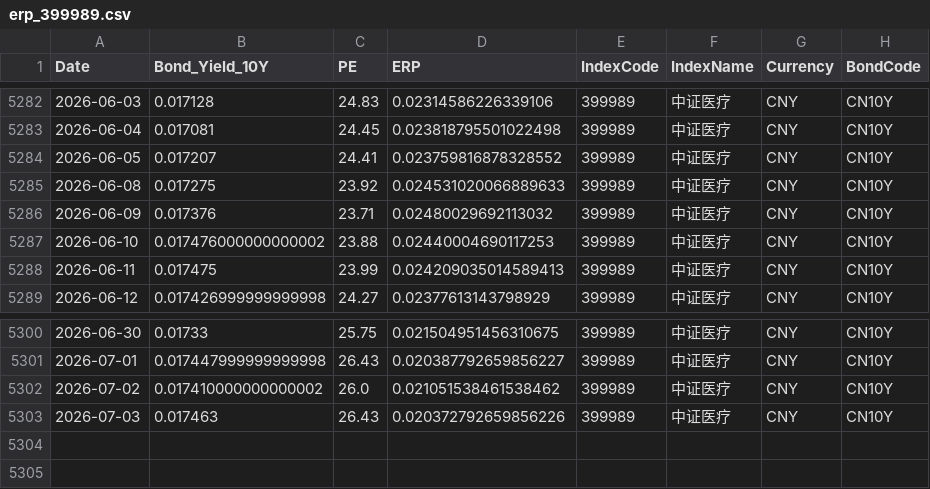
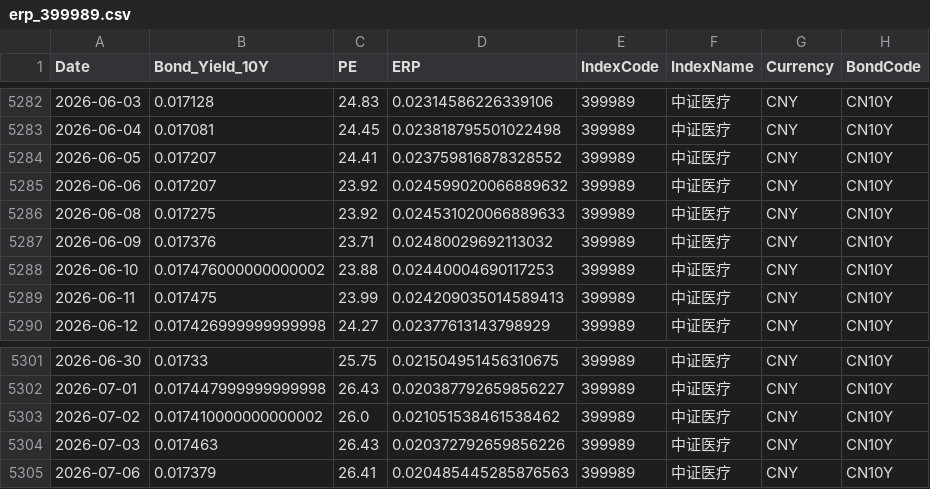
Before and after one commit to ChiaraVan1/equity-risk-premium-monitor, a CSV file: data/erp_399989.csv, drawn as a sheet; only a part is shown, gaps mark what is left out.

```diff
--- a/data/erp_399989.csv
+++ b/data/erp_399989.csv
@@ -5284,2 +5284,3 @@
 2026-06-05,0.017207,24.41,0.023759816878328552,399989,中证医疗,CNY,CN10Y
+2026-06-06,0.017207,23.92,0.024599020066889632,399989,中证医疗,CNY,CN10Y
 2026-06-08,0.017275,23.92,0.024531020066889633,399989,中证医疗,CNY,CN10Y
@@ -5303 +5304,2 @@
 2026-07-03,0.017463,26.43,0.020372792659856226,399989,中证医疗,CNY,CN10Y
+2026-07-06,0.017379,26.41,0.020485445285876563,399989,中证医疗,CNY,CN10Y
```
Also changed, not shown: data/erp_399967.csv, data/erp_930794.csv, 17 other files.
